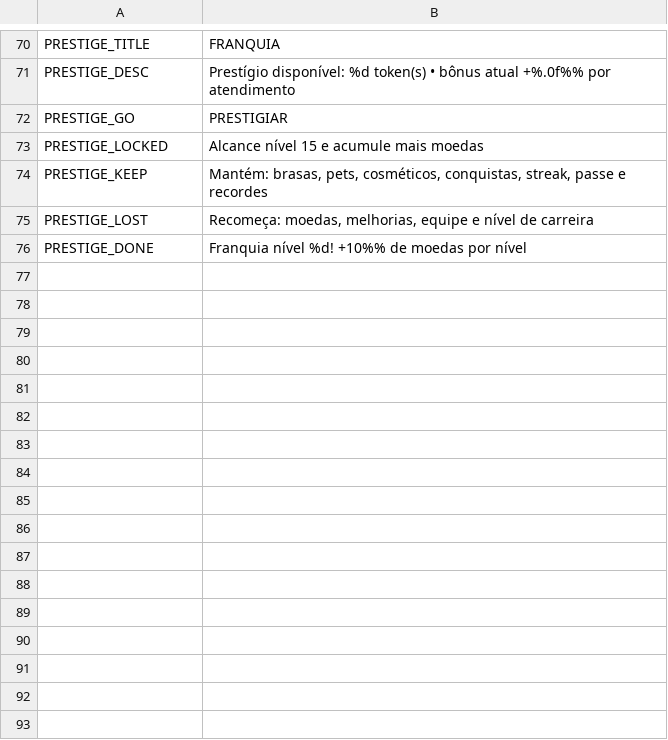
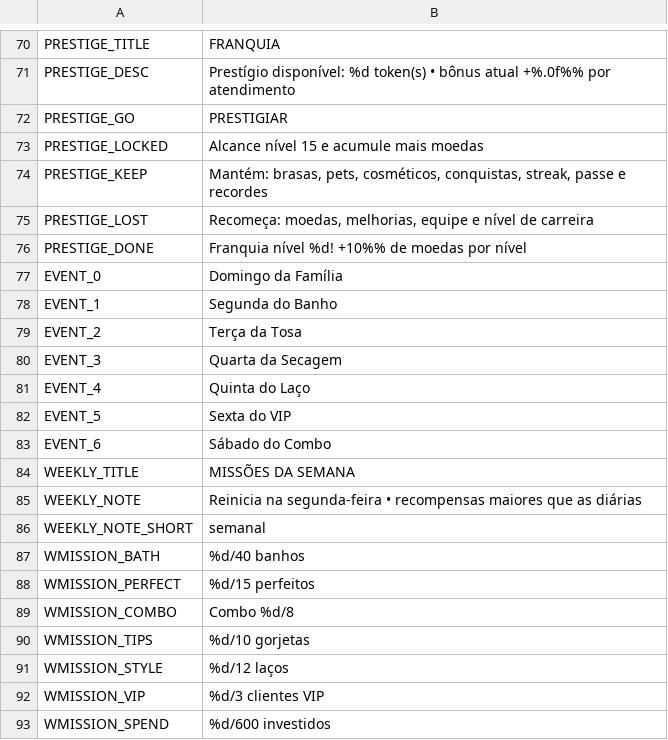
Before and after one commit to berger33/game_idlepet, a CSV file: data/localization/pt_BR.csv, drawn as a sheet; only a part is shown, gaps mark what is left out.

Commit message:
Fase 5: missões semanais, catálogo de cosméticos 5→11 com VFX e eventos localizados
- Missões semanais (data/weekly_missions.json): 7 missões que reiniciam na
  segunda-feira, resgate individual na tela de missões, recompensas 400–600
  moedas (VIP paga brasas); progresso em GameState (week_start,
  weekly_progress, claimed_weeklies) com ganchos em serviço/gorjeta/VIP/
  laço/gastos de upgrade; save aditivo v8 sem migração.
- Cosméticos: +6 itens (Banheira Menta/Lavanda, Bandana Vermelha, Cachecol
  Caramelo, Coroa Real, Parede Praiana) com efeito visual real; arte extraída
  para o módulo PetCosmeticsArt (canvas sob 1000 linhas).
- LiveOps: nomes de evento via localização (EVENT_0..6).
- 92 chaves × 3 idiomas (paridade testada); novo teste de contratos da fase.

Verificado: gdlint limpo, 21/21 unittest, validate 0 erros.

Co-authored-by: arena-agent <297053741+arena-agent@users.noreply.github.com>

```diff
--- a/data/localization/pt_BR.csv
+++ b/data/localization/pt_BR.csv
@@ -76 +76,18 @@ PRESTIGE_LOST,"Recomeça: moedas, melhorias, equipe e nível de carreira"
 PRESTIGE_DONE,Franquia nível %d! +10%% de moedas por nível
+EVENT_0,Domingo da Família
+EVENT_1,Segunda do Banho
+EVENT_2,Terça da Tosa
+EVENT_3,Quarta da Secagem
+EVENT_4,Quinta do Laço
+EVENT_5,Sexta do VIP
+EVENT_6,Sábado do Combo
+WEEKLY_TITLE,MISSÕES DA SEMANA
+WEEKLY_NOTE,Reinicia na segunda-feira • recompensas maiores que as diárias
+WEEKLY_NOTE_SHORT,semanal
+WMISSION_BATH,%d/40 banhos
+WMISSION_PERFECT,%d/15 perfeitos
+WMISSION_COMBO,Combo %d/8
+WMISSION_TIPS,%d/10 gorjetas
+WMISSION_STYLE,%d/12 laços
+WMISSION_VIP,%d/3 clientes VIP
+WMISSION_SPEND,%d/600 investidos
```
Also changed, not shown: data/localization/en_US.csv, data/localization/es_ES.csv, 12 other files.
